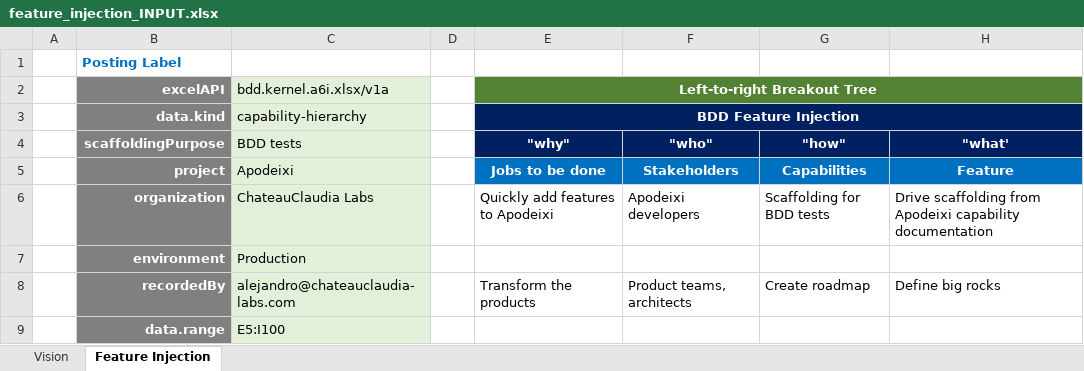
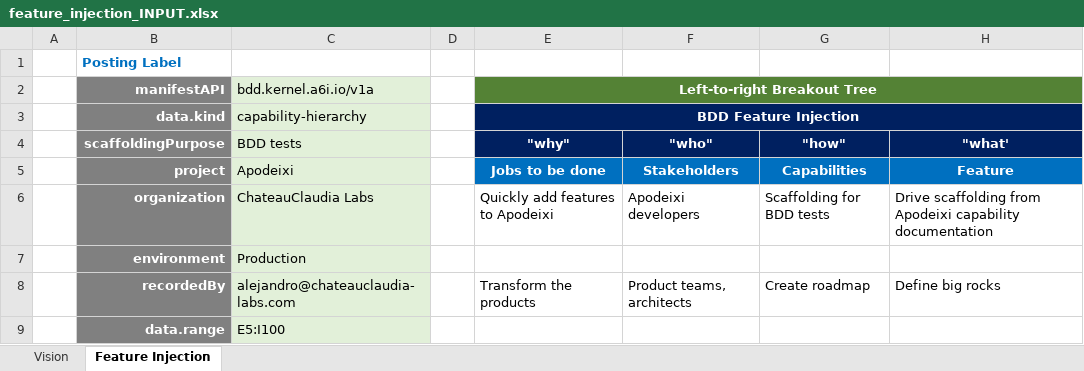
Before and after one commit to ChateauClaudia-Labs/apodeixi, an Excel workbook: src/apodeixi/controllers/kernel/bdd/tests_unit/input_data/feature_injection_INPUT.xlsx, sheet Feature Injection, drawn as a sheet; only a part is shown; values as stored, in another font and other column widths than the file's, no borders; the diff names each change by its address in the sheet, - before the commit and + after, or states it on an @@ line.

Commit message:
Made a more precise distinction between posting API vs manifest API

```diff
--- a/src/apodeixi/controllers/kernel/bdd/tests_unit/input_data/feature_injection_INPUT.xlsx (sheet Feature Injection)
+++ b/src/apodeixi/controllers/kernel/bdd/tests_unit/input_data/feature_injection_INPUT.xlsx (sheet Feature Injection)
-B2: excelAPI
+B2: manifestAPI
-C2: bdd.kernel.a6i.xlsx/v1a
+C2: bdd.kernel.a6i.io/v1a
```
Also changed, not shown: src/apodeixi/controllers/initiatives/tests_unit/input_data/workstream_controller_INPUT.xlsx, src/apodeixi/controllers/journeys/delivery_planning/tests_unit/input_data/milestones_INPUT.xlsx, 21 other files.
